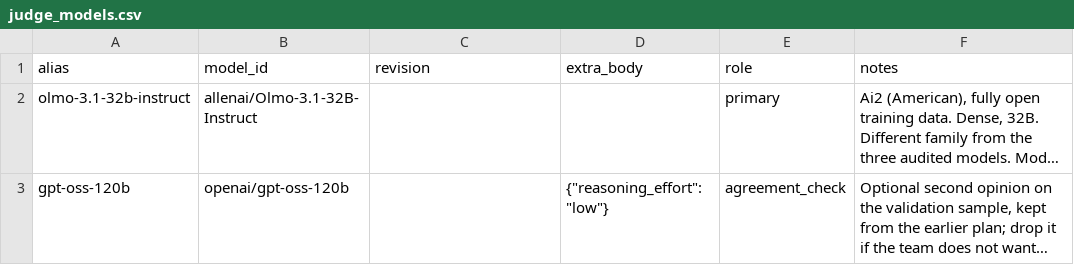
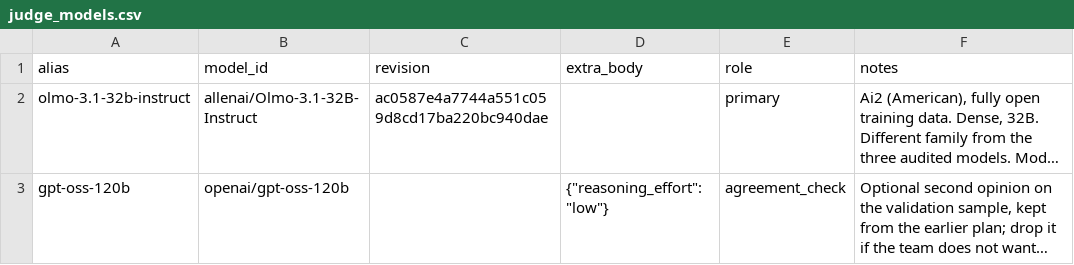
Before and after one commit to BlackSamuron0305/IS617-LLM4ES-WORK, a CSV file: experiment/judge/judge_models.csv, drawn as a sheet; long unchanged cells end in …; the diff names each change by its address in the sheet, - before the commit and + after, or states it on an @@ line.

```diff
--- a/experiment/judge/judge_models.csv
+++ b/experiment/judge/judge_models.csv
-C2 (revision): (empty)
+C2 (revision): ac0587e4a7744a551c059d8cd17ba220bc940dae
```
Also changed, not shown: experiment/models.csv, experiment/run_settings.csv, 25 other files.
